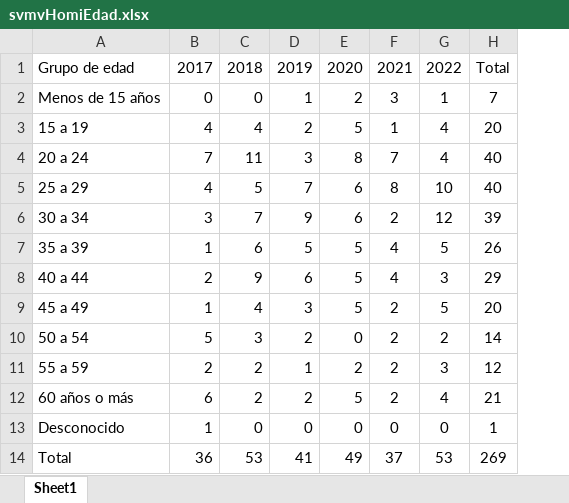
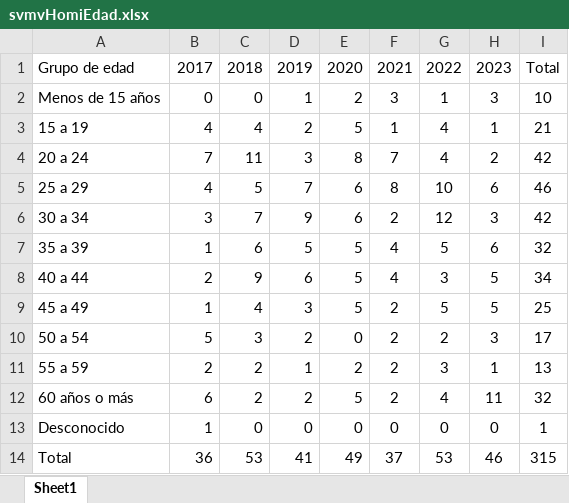
Before and after one commit to EstadisticasPR/ViolenciaGeneroPR, an Excel workbook: data/Sistema_de_Notificacion_de_Muertes_Violentas/svmvHomiEdad.xlsx, sheet Sheet1, drawn as a sheet; values as stored, in another font and other column widths than the file's, no borders; removed rows and columns are numbered as before the commit, all else as after; the diff names each change by its address in the sheet, - before the commit and + after, or states it on an @@ line.

```diff
--- a/data/Sistema_de_Notificacion_de_Muertes_Violentas/svmvHomiEdad.xlsx (sheet Sheet1)
+++ b/data/Sistema_de_Notificacion_de_Muertes_Violentas/svmvHomiEdad.xlsx (sheet Sheet1)
-column H, rows 1-14: Total | 7 | 20 | 40 | 40 | 39 | 26 | 29 | 20 | 14 | 12 | 21 | 1 | 269
+column H, rows 1-14: 2023 | 3 | 1 | 2 | 6 | 3 | 6 | 5 | 5 | 3 | 1 | 11 | 0 | 46
+column I, rows 1-14: Total | 10 | 21 | 42 | 46 | 42 | 32 | 34 | 25 | 17 | 13 | 32 | 1 | 315
```
Also changed, not shown: data/Sistema_de_Notificacion_de_Muertes_Violentas/svmvIncidentes.xlsx, data/Sistema_de_Notificacion_de_Muertes_Violentas/svmvIncidentes_1.xlsx, 2 other files.
